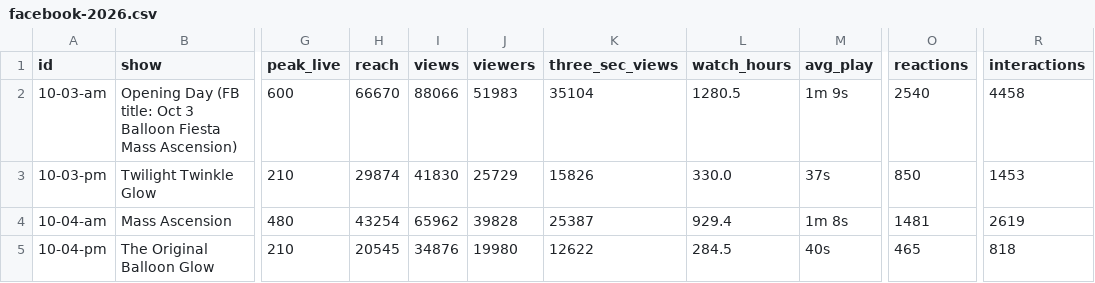
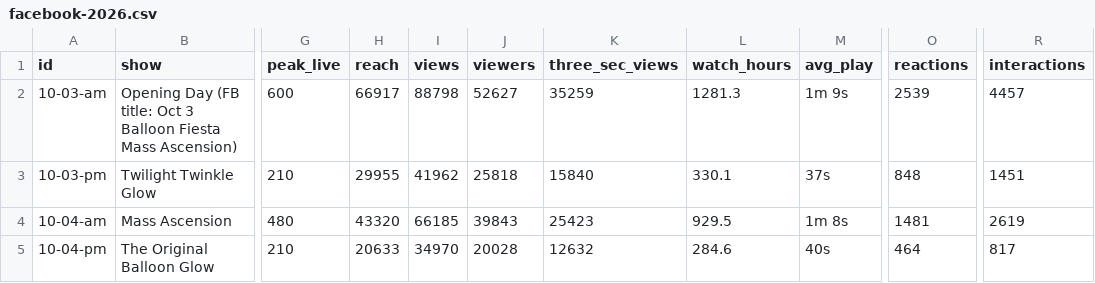
Before and after one commit to ktuley/bflive-stats, a CSV file: data/facebook-2026.csv, drawn as a sheet; only a part is shown, gaps mark what is left out; the diff covers the shown part only; the diff names each change by its address in the sheet, - before the commit and + after, or states it on an @@ line.

```diff
--- a/data/facebook-2026.csv
+++ b/data/facebook-2026.csv
-H2 (reach): 66670
+H2 (reach): 66917
-I2 (views): 88066
+I2 (views): 88798
-J2 (viewers): 51983
+J2 (viewers): 52627
-K2 (three_sec_views): 35104
+K2 (three_sec_views): 35259
-L2 (watch_hours): 1280.5
+L2 (watch_hours): 1281.3
-O2 (reactions): 2540
+O2 (reactions): 2539
-R2 (interactions): 4458
+R2 (interactions): 4457
-H3 (reach): 29874
+H3 (reach): 29955
-I3 (views): 41830
+I3 (views): 41962
-J3 (viewers): 25729
+J3 (viewers): 25818
-K3 (three_sec_views): 15826
+K3 (three_sec_views): 15840
-L3 (watch_hours): 330.0
+L3 (watch_hours): 330.1
-O3 (reactions): 850
+O3 (reactions): 848
-R3 (interactions): 1453
+R3 (interactions): 1451
-H4 (reach): 43254
+H4 (reach): 43320
-I4 (views): 65962
+I4 (views): 66185
-J4 (viewers): 39828
+J4 (viewers): 39843
-K4 (three_sec_views): 25387
+K4 (three_sec_views): 25423
-L4 (watch_hours): 929.4
+L4 (watch_hours): 929.5
-H5 (reach): 20545
+H5 (reach): 20633
-I5 (views): 34876
+I5 (views): 34970
-J5 (viewers): 19980
+J5 (viewers): 20028
-K5 (three_sec_views): 12622
+K5 (three_sec_views): 12632
-L5 (watch_hours): 284.5
+L5 (watch_hours): 284.6
-O5 (reactions): 465
+O5 (reactions): 464
-R5 (interactions): 818
+R5 (interactions): 817
```
Also changed, not shown: 74 edited cells elsewhere in this file, 1 other file.
